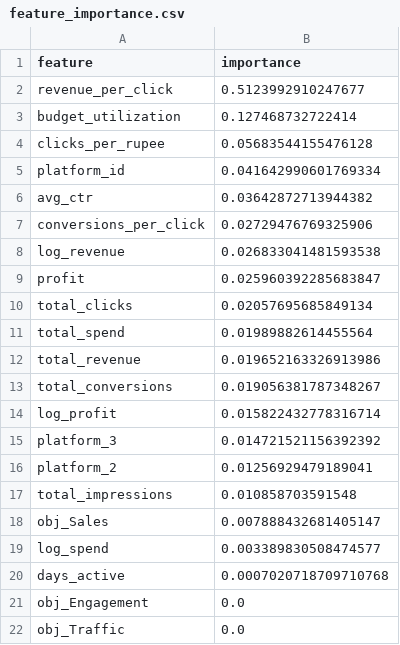
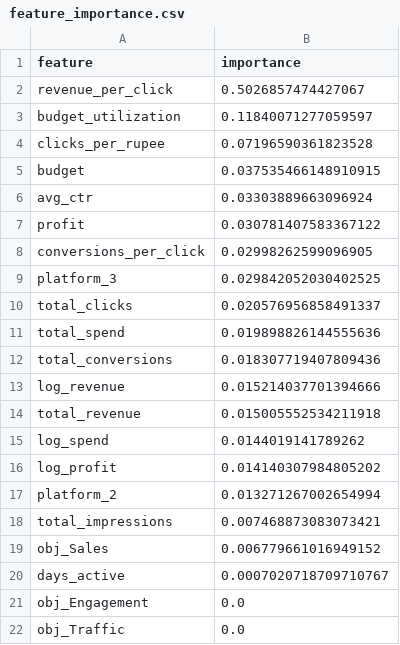
Before and after one commit to nidhisansare0402/AdWise360-Marketing-Campaign-Performance-Intelligence-System, a CSV file: diagnostics/feature_importance.csv, drawn as a sheet.

```diff
--- a/diagnostics/feature_importance.csv
+++ b/diagnostics/feature_importance.csv
@@ -1,21 +1,21 @@
 feature,importance
-revenue_per_click,0.5123992910247677
-budget_utilization,0.127468732722414
-clicks_per_rupee,0.05683544155476128
-platform_id,0.041642990601769334
-avg_ctr,0.03642872713944382
-conversions_per_click,0.02729476769325906
-log_revenue,0.026833041481593538
-profit,0.025960392285683847
-total_clicks,0.02057695685849134
-total_spend,0.01989882614455564
-total_revenue,0.019652163326913986
-total_conversions,0.019056381787348267
-log_profit,0.015822432778316714
-platform_3,0.014721521156392392
-platform_2,0.01256929479189041
-total_impressions,0.010858703591548
-obj_Sales,0.007888432681405147
-log_spend,0.003389830508474577
-days_active,0.0007020718709710768
+revenue_per_click,0.5026857474427067
+budget_utilization,0.11840071277059597
+clicks_per_rupee,0.07196590361823528
+budget,0.037535466148910915
+avg_ctr,0.03303889663096924
+profit,0.030781407583367122
+conversions_per_click,0.02998262599096905
+platform_3,0.029842052030402525
+total_clicks,0.020576956858491337
+total_spend,0.019898826144555636
+total_conversions,0.018307719407809436
+log_revenue,0.015214037701394666
+total_revenue,0.015005552534211918
+log_spend,0.0144019141789262
+log_profit,0.014140307984805202
+platform_2,0.013271267002654994
+total_impressions,0.007468873083073421
+obj_Sales,0.006779661016949152
+days_active,0.0007020718709710767
 obj_Engagement,0.0
```
Also changed, not shown: database/predictions_output.csv, 6 other files.
